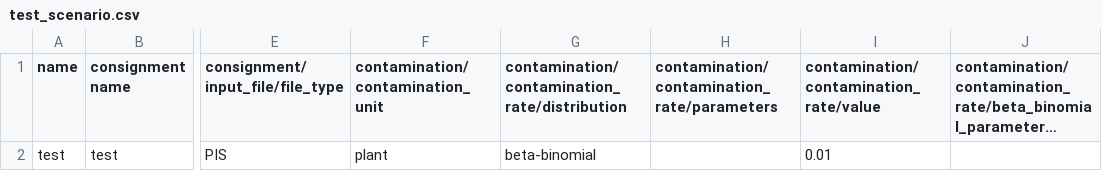
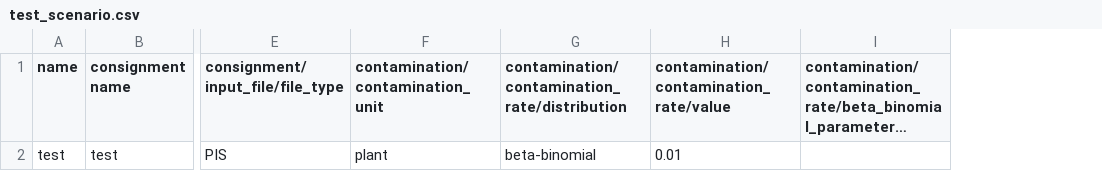
Before and after one commit to jkagor13-usda/popsborder, a CSV file: slippage_data/test_scenario.csv, drawn as a sheet; only a part is shown, gaps mark what is left out; long unchanged cells end in …; the diff names each change by its address in the sheet, - before the commit and + after, or states it on an @@ line.

Commit message:
updated scenario.csv file

```diff
--- a/slippage_data/test_scenario.csv
+++ b/slippage_data/test_scenario.csv
-column H, row 1: contamination/contamination_rate/parameters
```
